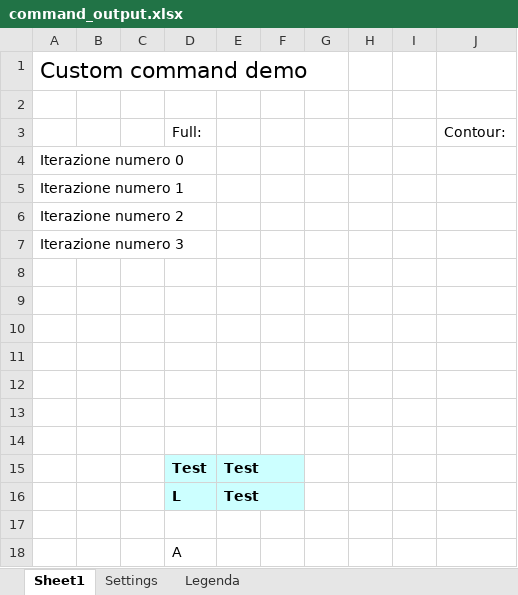
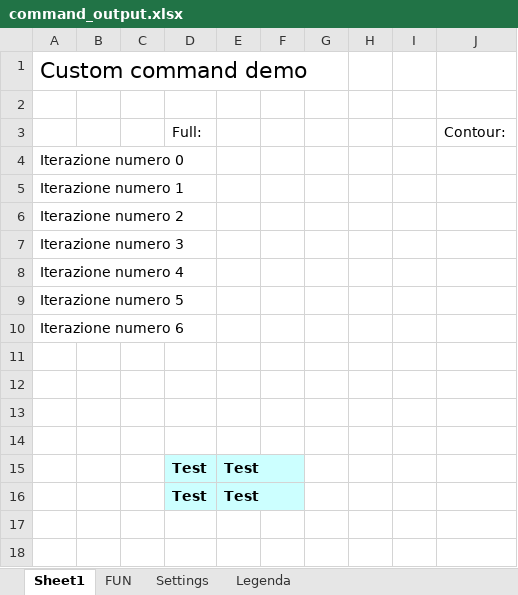
Before and after one commit to MauroWB/JXLS-Main-Rep, an Excel workbook: src/main/resources/custom_commands/excel/command_output.xlsx, sheet Sheet1, drawn as a sheet; values as stored, in another font and other column widths than the file's, no borders; removed rows and columns are numbered as before the commit, all else as after; the diff names each change by its address in the sheet, - before the commit and + after, or states it on an @@ line.

```diff
--- a/src/main/resources/custom_commands/excel/command_output.xlsx (sheet Sheet1)
+++ b/src/main/resources/custom_commands/excel/command_output.xlsx (sheet Sheet1)
+sheet tab: FUN
-A8: (empty)
+A8: Iterazione numero 4
-A9: (empty)
+A9: Iterazione numero 5
-A10: (empty)
+A10: Iterazione numero 6
-row 16:  |  |  | L | Test
-row 16: (empty)
+row 16:  |  |  | Test | Test
-D16:E16 fill: none
+D16:E16 fill: #CCFFFF
-row 18:  |  |  | A
```
Also changed, not shown: src/main/resources/custom_commands/excel/command_template.xlsx, target/classes/custom_commands/excel/command_output.xlsx, 5 other files.
